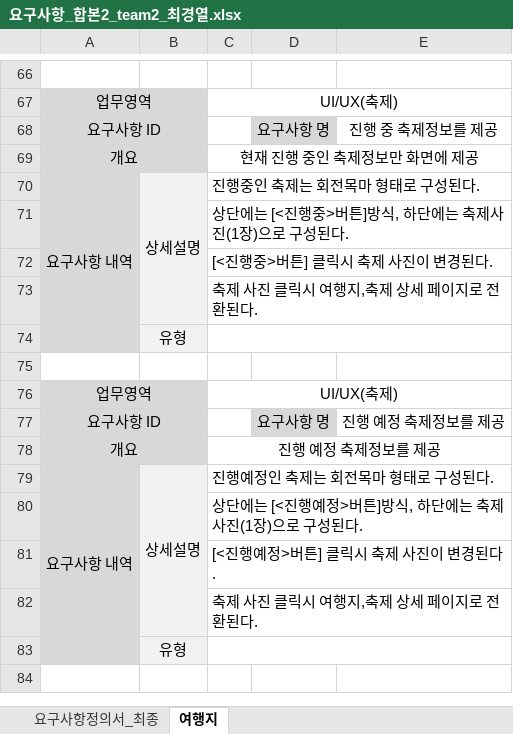
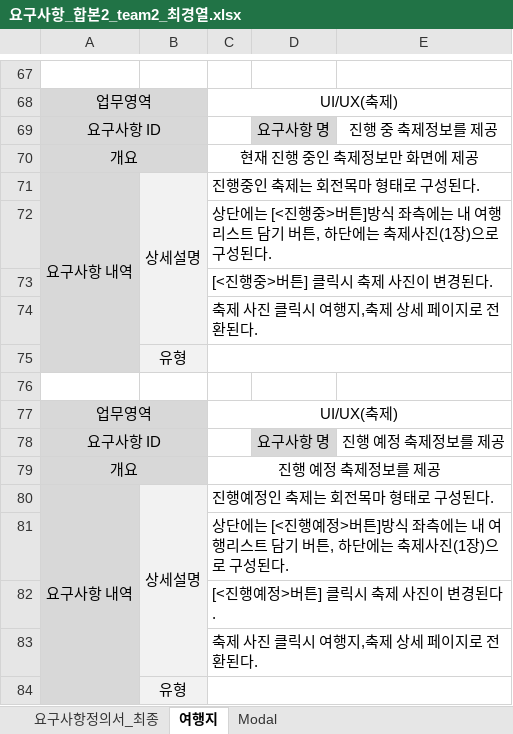
Before and after one commit to uckjae/2TeamFinal, an Excel workbook: doc/요구사항정의서 및 명세서/요구사항_합본2_team2_최경열.xlsx, sheet 여행지, drawn as a sheet; only a part is shown, gaps mark what is left out; the shorter side is filled out with more unchanged rows; values as stored, in another font and other column widths than the file's, no borders; addresses are those after the commit; the diff covers the shown part only; the diff names each change by its address in the sheet, - before the commit and + after, or states it on an @@ line.

```diff
--- a/doc/요구사항정의서 및 명세서/요구사항_합본2_team2_최경열.xlsx (sheet 여행지)
+++ b/doc/요구사항정의서 및 명세서/요구사항_합본2_team2_최경열.xlsx (sheet 여행지)
+sheet tab: Modal
-C72: …튼]방식, 하단에…
+C72: …튼]방식 좌측에는 내 여행리스트 담기 버튼, 하단에…
-C81: …튼]방식, 하단에…
+C81: …튼]방식 좌측에는 내 여행리스트 담기 버튼, 하단에…
```
Also changed, not shown: 1 added row and 5 edited cells elsewhere in this sheet.
